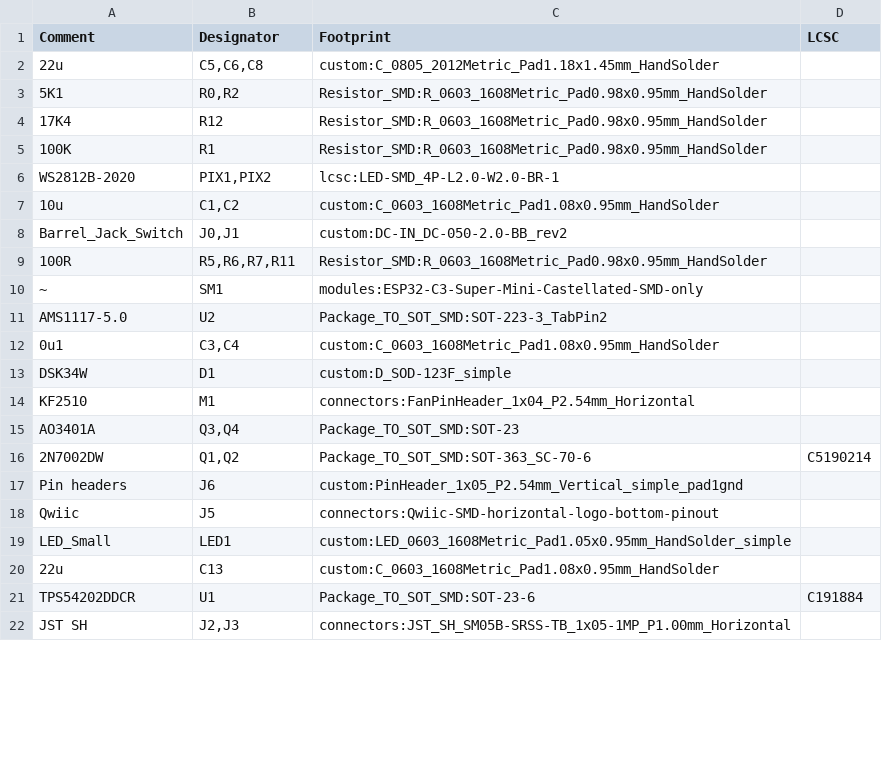
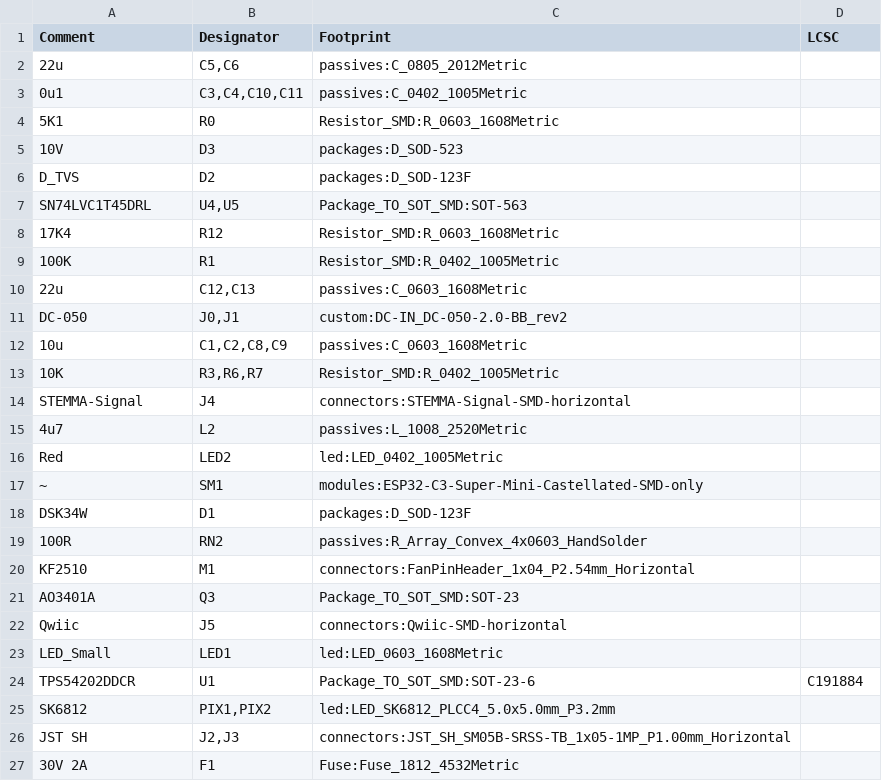
Before and after one commit to smkent/pcb, a CSV file: pcb/stackable2/esp-3dp/fab/jlcpcb/esp-3dp-bom.csv, drawn as a sheet; only a part is shown; the diff covers the shown part only.

```diff
--- a/pcb/stackable2/esp-3dp/fab/jlcpcb/esp-3dp-bom.csv
+++ b/pcb/stackable2/esp-3dp/fab/jlcpcb/esp-3dp-bom.csv
@@ -1,22 +1,27 @@
 Comment,Designator,Footprint,LCSC
-22u,"C5,C6,C8",custom:C_0805_2012Metric_Pad1.18x1.45mm_HandSolder,
-5K1,"R0,R2",Resistor_SMD:R_0603_1608Metric_Pad0.98x0.95mm_HandSolder,
-17K4,R12,Resistor_SMD:R_0603_1608Metric_Pad0.98x0.95mm_HandSolder,
-100K,R1,Resistor_SMD:R_0603_1608Metric_Pad0.98x0.95mm_HandSolder,
-WS2812B-2020,"PIX1,PIX2",lcsc:LED-SMD_4P-L2.0-W2.0-BR-1,
-10u,"C1,C2",custom:C_0603_1608Metric_Pad1.08x0.95mm_HandSolder,
-Barrel_Jack_Switch,"J0,J1",custom:DC-IN_DC-050-2.0-BB_rev2,
-100R,"R5,R6,R7,R11",Resistor_SMD:R_0603_1608Metric_Pad0.98x0.95mm_HandSolder,
+22u,"C5,C6",passives:C_0805_2012Metric,
+0u1,"C3,C4,C10,C11",passives:C_0402_1005Metric,
+5K1,R0,Resistor_SMD:R_0603_1608Metric,
+10V,D3,packages:D_SOD-523,
+D_TVS,D2,packages:D_SOD-123F,
+SN74LVC1T45DRL,"U4,U5",Package_TO_SOT_SMD:SOT-563,
+17K4,R12,Resistor_SMD:R_0603_1608Metric,
+100K,R1,Resistor_SMD:R_0402_1005Metric,
+22u,"C12,C13",passives:C_0603_1608Metric,
+DC-050,"J0,J1",custom:DC-IN_DC-050-2.0-BB_rev2,
+10u,"C1,C2,C8,C9",passives:C_0603_1608Metric,
+10K,"R3,R6,R7",Resistor_SMD:R_0402_1005Metric,
+STEMMA-Signal,J4,connectors:STEMMA-Signal-SMD-horizontal,
+4u7,L2,passives:L_1008_2520Metric,
+Red,LED2,led:LED_0402_1005Metric,
 ~,SM1,modules:ESP32-C3-Super-Mini-Castellated-SMD-only,
-AMS1117-5.0,U2,Package_TO_SOT_SMD:SOT-223-3_TabPin2,
-0u1,"C3,C4",custom:C_0603_1608Metric_Pad1.08x0.95mm_HandSolder,
-DSK34W,D1,custom:D_SOD-123F_simple,
+DSK34W,D1,packages:D_SOD-123F,
+100R,RN2,passives:R_Array_Convex_4x0603_HandSolder,
 KF2510,M1,connectors:FanPinHeader_1x04_P2.54mm_Horizontal,
-AO3401A,"Q3,Q4",Package_TO_SOT_SMD:SOT-23,
-2N7002DW,"Q1,Q2",Package_TO_SOT_SMD:SOT-363_SC-70-6,C5190214
-Pin headers,J6,custom:PinHeader_1x05_P2.54mm_Vertical_simple_pad1gnd,
-Qwiic,J5,connectors:Qwiic-SMD-horizontal-logo-bottom-pinout,
-LED_Small,LED1,custom:LED_0603_1608Metric_Pad1.05x0.95mm_HandSolder_simple,
-22u,C13,custom:C_0603_1608Metric_Pad1.08x0.95mm_HandSolder,
+AO3401A,Q3,Package_TO_SOT_SMD:SOT-23,
+Qwiic,J5,connectors:Qwiic-SMD-horizontal,
+LED_Small,LED1,led:LED_0603_1608Metric,
 TPS54202DDCR,U1,Package_TO_SOT_SMD:SOT-23-6,C191884
+SK6812,"PIX1,PIX2",led:LED_SK6812_PLCC4_5.0x5.0mm_P3.2mm,
 JST SH,"J2,J3",connectors:JST_SH_SM05B-SRSS-TB_1x05-1MP_P1.00mm_Horizontal,
+30V 2A,F1,Fuse:Fuse_1812_4532Metric,
```
Also changed, not shown: 6 added rows, 2 removed rows and 4 edited cells elsewhere in this file, 16 other files.
